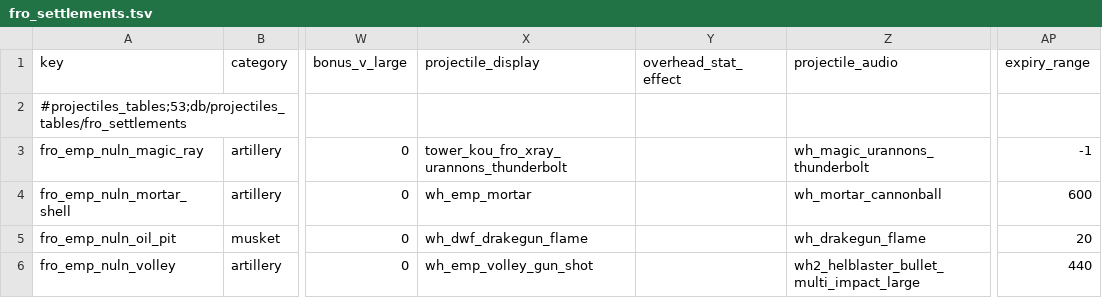
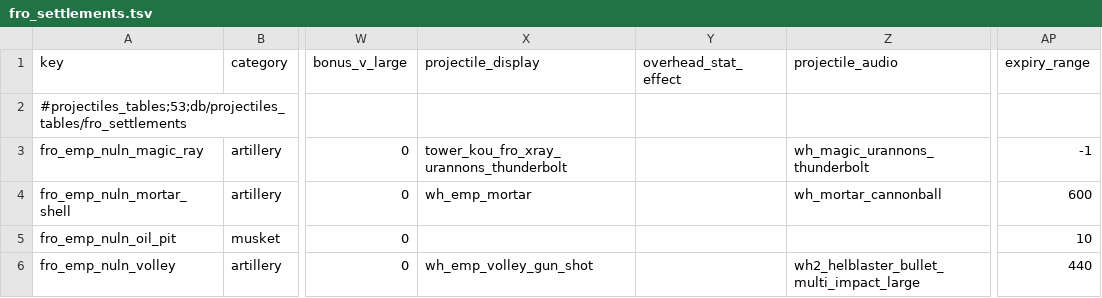
Before and after one commit to Frodo45127/tww3_map_replacer_framework, a TSV file: db/projectiles_tables/fro_settlements.tsv, drawn as a sheet; only a part is shown, gaps mark what is left out; the diff names each change by its address in the sheet, - before the commit and + after, or states it on an @@ line.

```diff
--- a/db/projectiles_tables/fro_settlements.tsv
+++ b/db/projectiles_tables/fro_settlements.tsv
-X5 (projectile_display): wh_dwf_drakegun_flame
+X5 (projectile_display): (empty)
-Z5 (projectile_audio): wh_drakegun_flame
+Z5 (projectile_audio): (empty)
-AP5 (expiry_range): 20
+AP5 (expiry_range): 10
```
Also changed, not shown: 2 other files.
